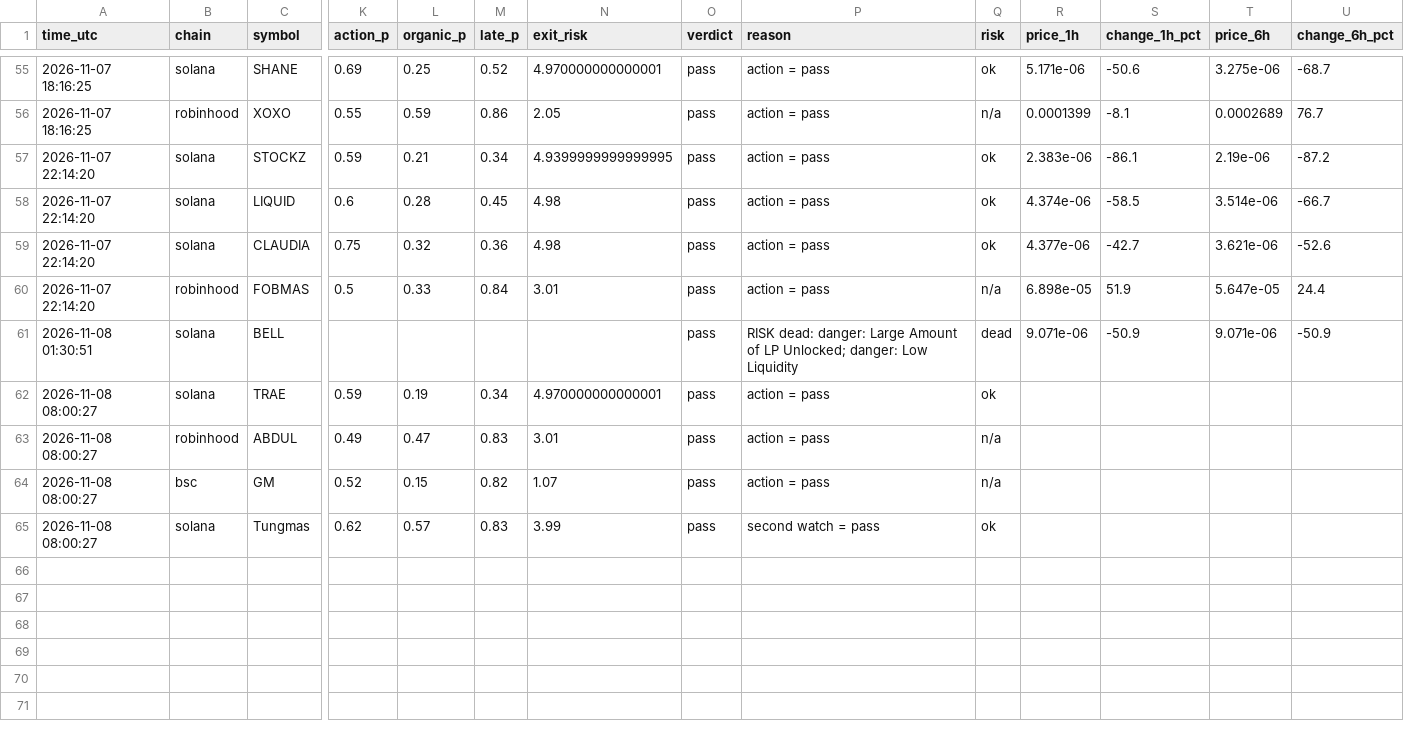
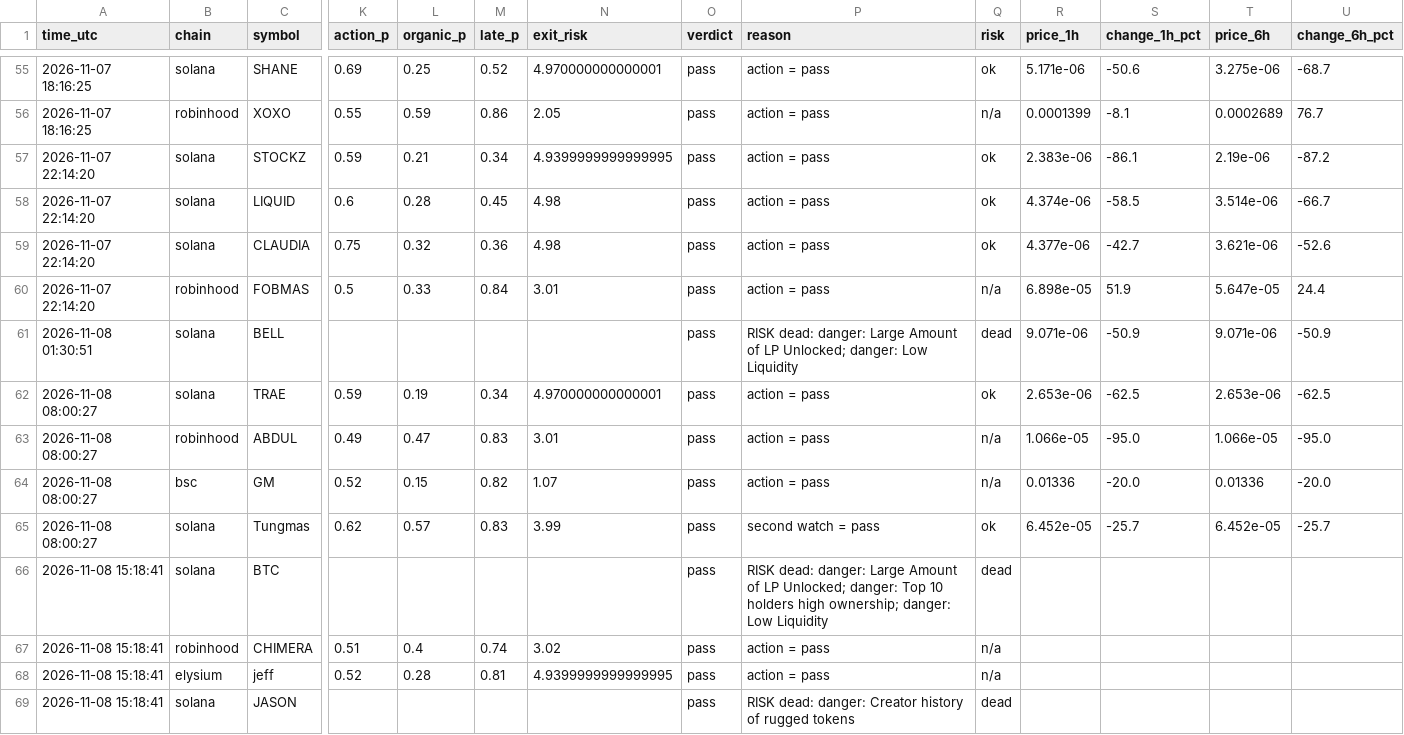
Before and after one commit to Milklosz/jev-test, a CSV file: verdicts.csv, drawn as a sheet; only a part is shown, gaps mark what is left out; rows hold the shown columns only; the diff covers the shown part only; the diff names each change by its address in the sheet, - before the commit and + after, or states it on an @@ line.

```diff
--- a/verdicts.csv
+++ b/verdicts.csv
-R62 (price_1h): (empty)
+R62 (price_1h): 2.653e-06
-S62 (change_1h_pct): (empty)
+S62 (change_1h_pct): -62.5
-T62 (price_6h): (empty)
+T62 (price_6h): 2.653e-06
-U62 (change_6h_pct): (empty)
+U62 (change_6h_pct): -62.5
-R63 (price_1h): (empty)
+R63 (price_1h): 1.066e-05
-S63 (change_1h_pct): (empty)
+S63 (change_1h_pct): -95.0
-T63 (price_6h): (empty)
+T63 (price_6h): 1.066e-05
-U63 (change_6h_pct): (empty)
+U63 (change_6h_pct): -95.0
-R64 (price_1h): (empty)
+R64 (price_1h): 0.01336
-S64 (change_1h_pct): (empty)
+S64 (change_1h_pct): -20.0
-T64 (price_6h): (empty)
+T64 (price_6h): 0.01336
-U64 (change_6h_pct): (empty)
+U64 (change_6h_pct): -20.0
-R65 (price_1h): (empty)
+R65 (price_1h): 6.452e-05
-S65 (change_1h_pct): (empty)
+S65 (change_1h_pct): -25.7
-T65 (price_6h): (empty)
+T65 (price_6h): 6.452e-05
-U65 (change_6h_pct): (empty)
+U65 (change_6h_pct): -25.7
+row 66: 2026-11-08 15:18:41 | solana | BTC |  |  |  |  | pass | RISK dead: danger: Large Amount of LP Unlocked; danger: Top 10 holders high ownership; danger: Low Liquidity | dead
+row 67: 2026-11-08 15:18:41 | robinhood | CHIMERA | 0.51 | 0.4 | 0.74 | 3.02 | pass | action = pass | n/a
+row 68: 2026-11-08 15:18:41 | elysium | jeff | 0.52 | 0.28 | 0.81 | 4.9399999999999995 | pass | action = pass | n/a
+row 69: 2026-11-08 15:18:41 | solana | JASON |  |  |  |  | pass | RISK dead: danger: Creator history of rugged tokens | dead
```
Also changed, not shown: 18 edited cells elsewhere in this file, 1 other file.
